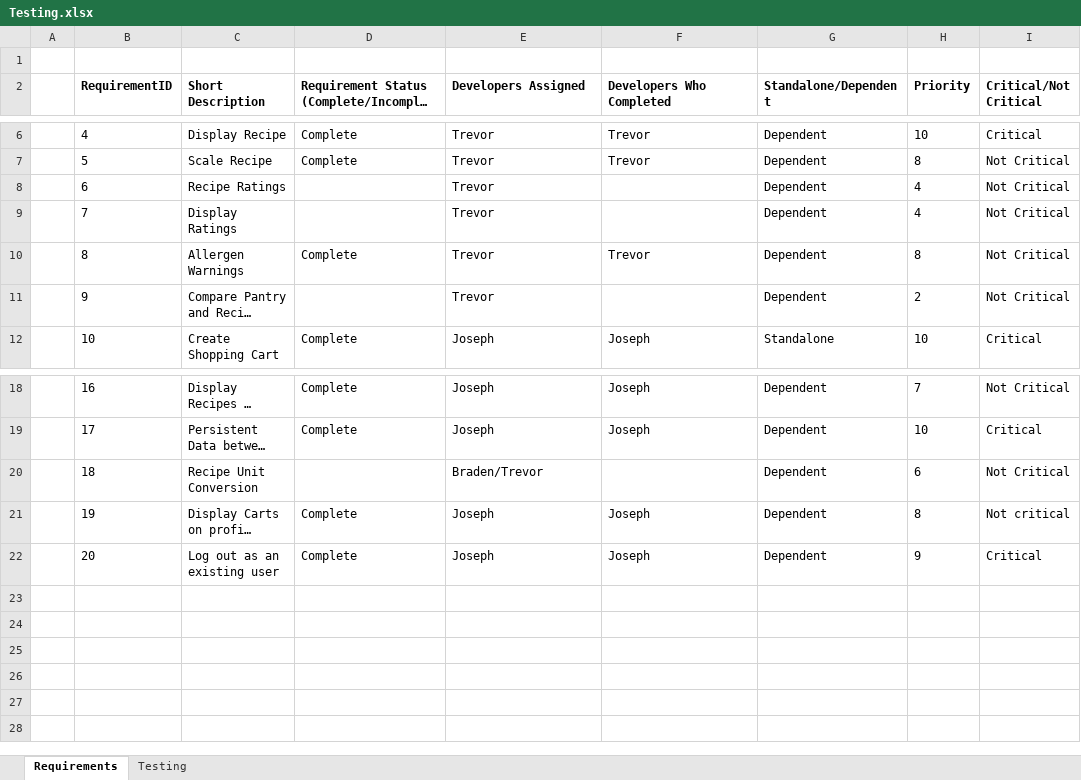
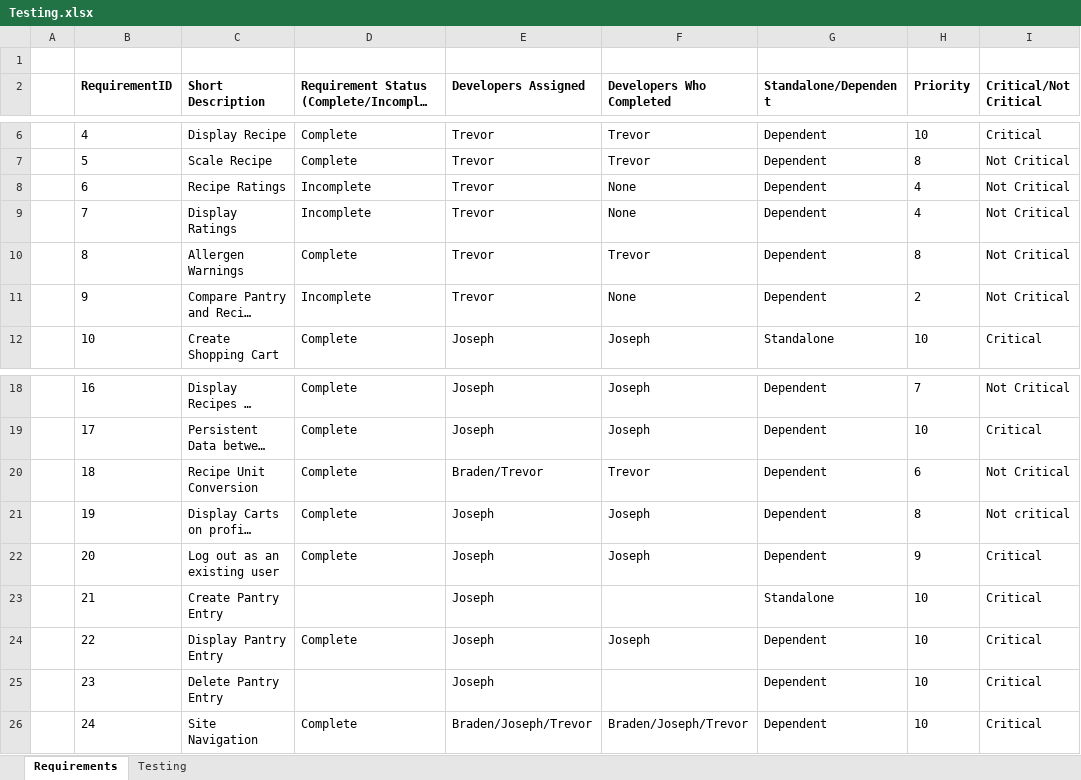
Before and after one commit to Cacanuck/CEG4110_Project, an Excel workbook: Testing.xlsx, sheet Requirements, drawn as a sheet; only a part is shown, gaps mark what is left out; long unchanged cells end in …; values as stored, in another font and other column widths than the file's, no borders; the diff names each change by its address in the sheet, - before the commit and + after, or states it on an @@ line.

```diff
--- a/Testing.xlsx (sheet Requirements)
+++ b/Testing.xlsx (sheet Requirements)
-D8:D9: (empty)
+D8:D9: Incomplete
-F8:F9 (Developers Who Completed): (empty)
+F8:F9 (Developers Who Completed): None
-D11: (empty)
+D11: Incomplete
-F11 (Developers Who Completed): (empty)
+F11 (Developers Who Completed): None
-D20: (empty)
+D20: Complete
-F20 (Developers Who Completed): (empty)
+F20 (Developers Who Completed): Trevor
+row 23:  | 21 | Create Pantry Entry |  | Joseph |  | Standalone | 10 | Critical
+row 24:  | 22 | Display Pantry Entry | Complete | Joseph | Joseph | Dependent | 10 | Critical
+row 25:  | 23 | Delete Pantry Entry |  | Joseph |  | Dependent | 10 | Critical
+row 26:  | 24 | Site Navigation | Complete | Braden/Joseph/Trevor | Braden/Joseph/Trevor | Dependent | 10 | Critical
```
Also changed, not shown: sheet Testing.
